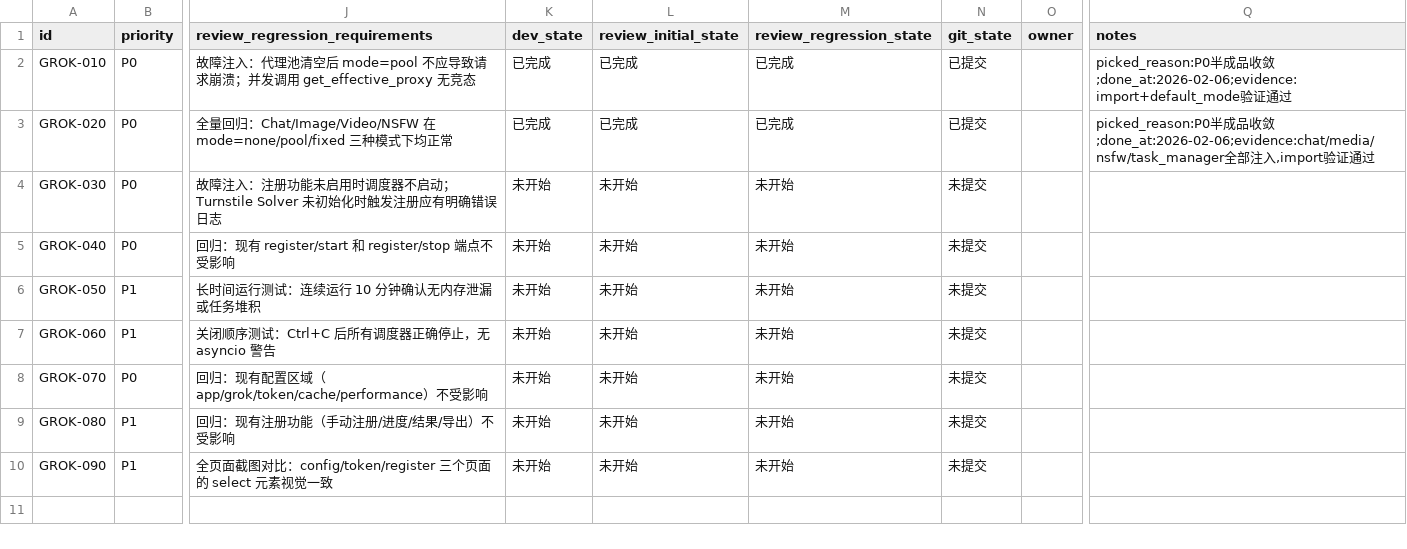
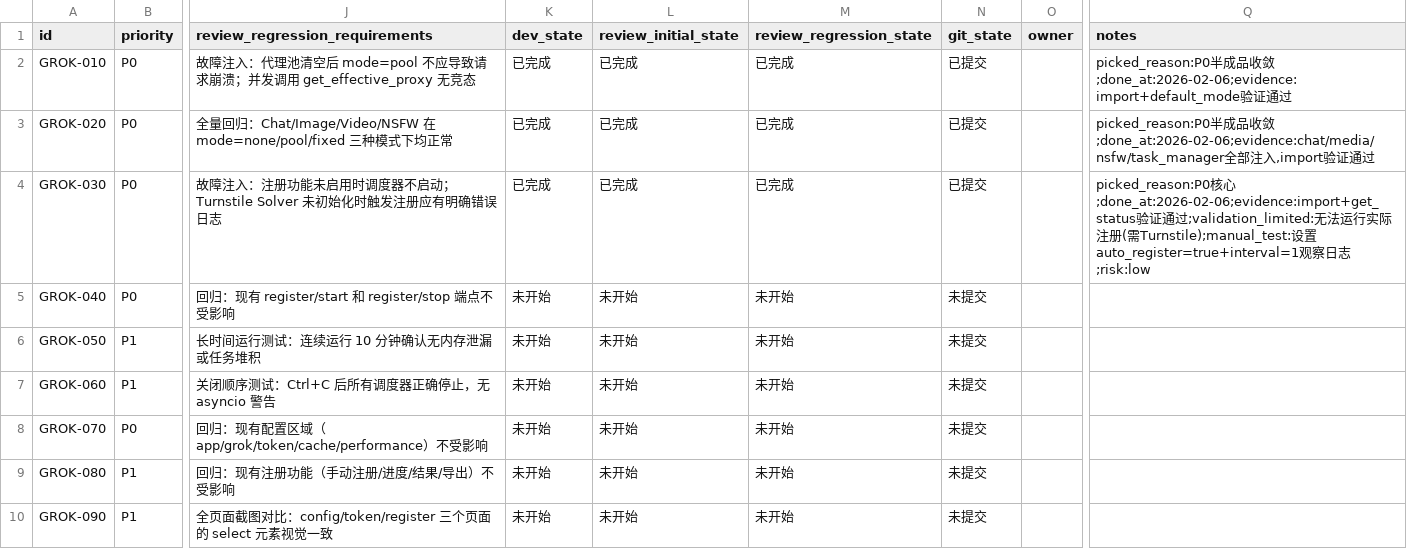
Before and after one commit to XingLingQAQ/grok2api, a CSV file: issues/2026-02-06_14-48-33-proxy-pool-auto-register.csv, drawn as a sheet; only a part is shown, gaps mark what is left out; the diff names each change by its address in the sheet, - before the commit and + after, or states it on an @@ line.

```diff
--- a/issues/2026-02-06_14-48-33-proxy-pool-auto-register.csv
+++ b/issues/2026-02-06_14-48-33-proxy-pool-auto-register.csv
-K4 (dev_state): 未开始
+K4 (dev_state): 已完成
-L4 (review_initial_state): 未开始
+L4 (review_initial_state): 已完成
-M4 (review_regression_state): 未开始
+M4 (review_regression_state): 已完成
-N4 (git_state): 未提交
+N4 (git_state): 已提交
-Q4 (notes): (empty)
+Q4 (notes): picked_reason:P0核心;done_at:2026-02-06;evidence:import+get_status验证通过;validation_limited:无法运行实际注册(需Turnstile);manual_test:设置auto_register=true+interval=1观察日志;risk:low
```
Also changed, not shown: 1 other file.
